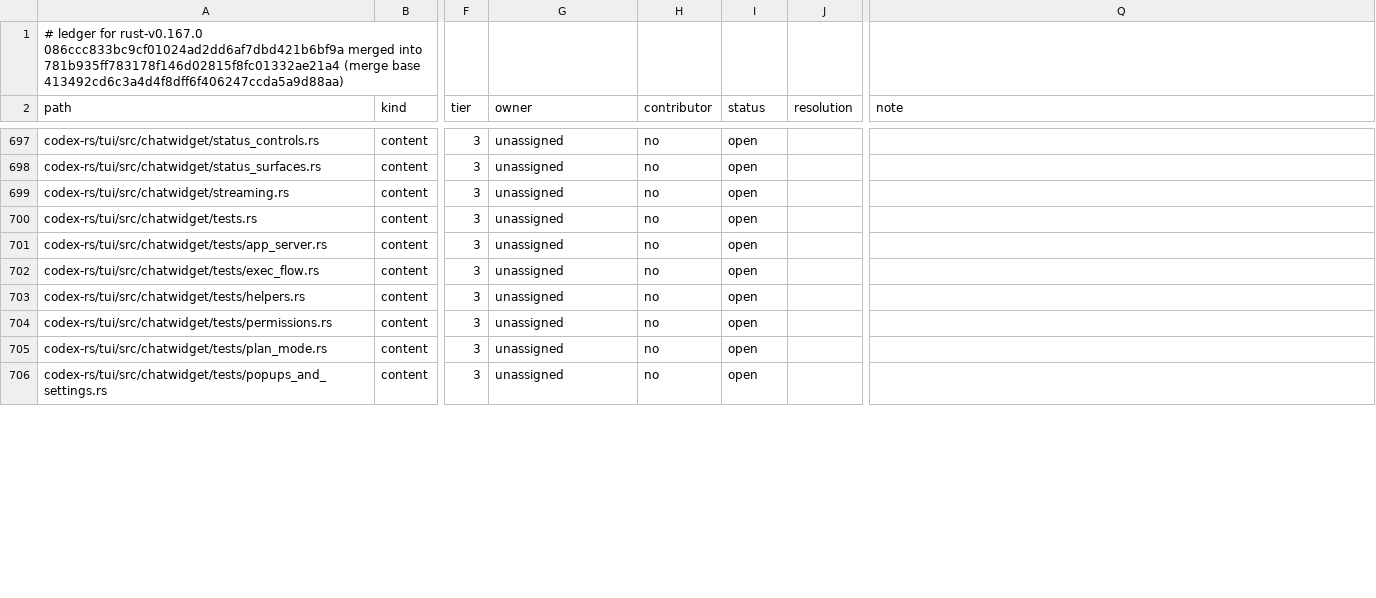
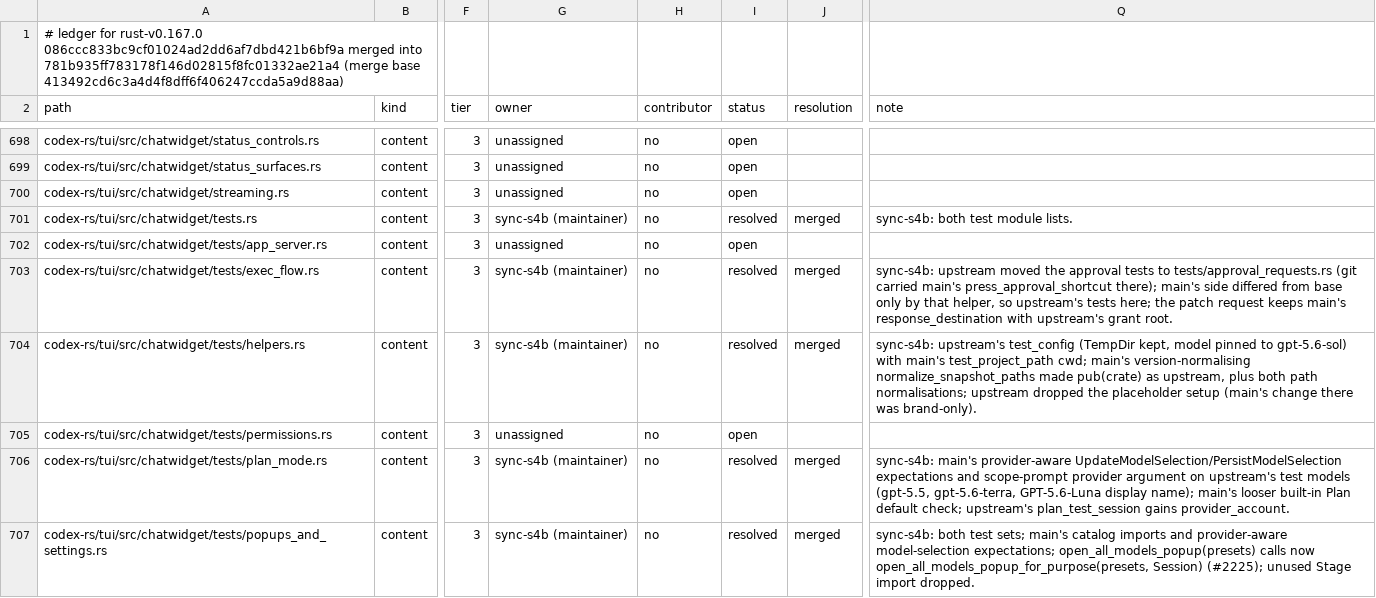
Before and after one commit to CorbanuCore/CorbanuTerminal, a TSV file: docs/management/upstreamSync/ledger-rust-v0.167.0.tsv, drawn as a sheet; only a part is shown, gaps mark what is left out; addresses are those after the commit; the diff covers the shown part only; the diff names each change by its address in the sheet, - before the commit and + after, or states it on an @@ line.

Commit message:
Upstream sync S4b: chatwidget test rows; main #2113 TPS re-apply

```diff
--- a/docs/management/upstreamSync/ledger-rust-v0.167.0.tsv
+++ b/docs/management/upstreamSync/ledger-rust-v0.167.0.tsv
-G701 (owner): unassigned
+G701 (owner): sync-s4b (maintainer)
-I701 (status): open
+I701 (status): resolved
-J701 (resolution): (empty)
+J701 (resolution): merged
-Q701 (note): (empty)
+Q701 (note): sync-s4b: both test module lists.
-G703:G704 (owner): unassigned
+G703:G704 (owner): sync-s4b (maintainer)
-I703:I704 (status): open
+I703:I704 (status): resolved
-J703:J704 (resolution): (empty)
+J703:J704 (resolution): merged
-Q703 (note): (empty)
+Q703 (note): sync-s4b: upstream moved the approval tests to tests/approval_requests.rs (git carried main's press_approval_shortcut there); main's side differed from base only by that helper, so upstream's tests here; the patch request keeps main's response_destination with upstream's grant root.
-Q704 (note): (empty)
+Q704 (note): sync-s4b: upstream's test_config (TempDir kept, model pinned to gpt-5.6-sol) with main's test_project_path cwd; main's version-normalising normalize_snapshot_paths made pub(crate) as upstream, plus both path normalisations; upstream dropped the placeholder setup (main's change there was brand-only).
-G706:G707 (owner): unassigned
+G706:G707 (owner): sync-s4b (maintainer)
-I706:I707 (status): open
+I706:I707 (status): resolved
-J706:J707 (resolution): (empty)
+J706:J707 (resolution): merged
-Q706 (note): (empty)
+Q706 (note): sync-s4b: main's provider-aware UpdateModelSelection/PersistModelSelection expectations and scope-prompt provider argument on upstream's test models (gpt-5.5, gpt-5.6-terra, GPT-5.6-Luna display name); main's looser built-in Plan default check; upstream's plan_test_session gains provider_account.
-Q707 (note): (empty)
+Q707 (note): sync-s4b: both test sets; main's catalog imports and provider-aware model-selection expectations; open_all_models_popup(presets) calls now open_all_models_popup_for_purpose(presets, Session) (#2225); unused Stage import dropped.
```
Also changed, not shown: 1 added row and 24 edited cells elsewhere in this file, docs/management/upstreamSync/ledger-rust-v0.167.0-main-merges-2.tsv, 12 other files.
